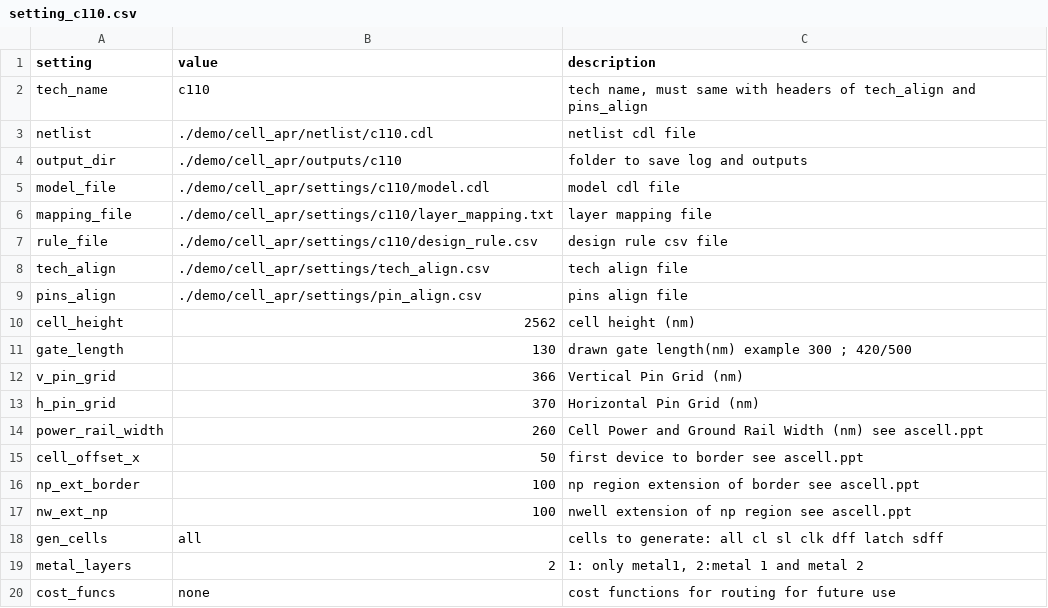
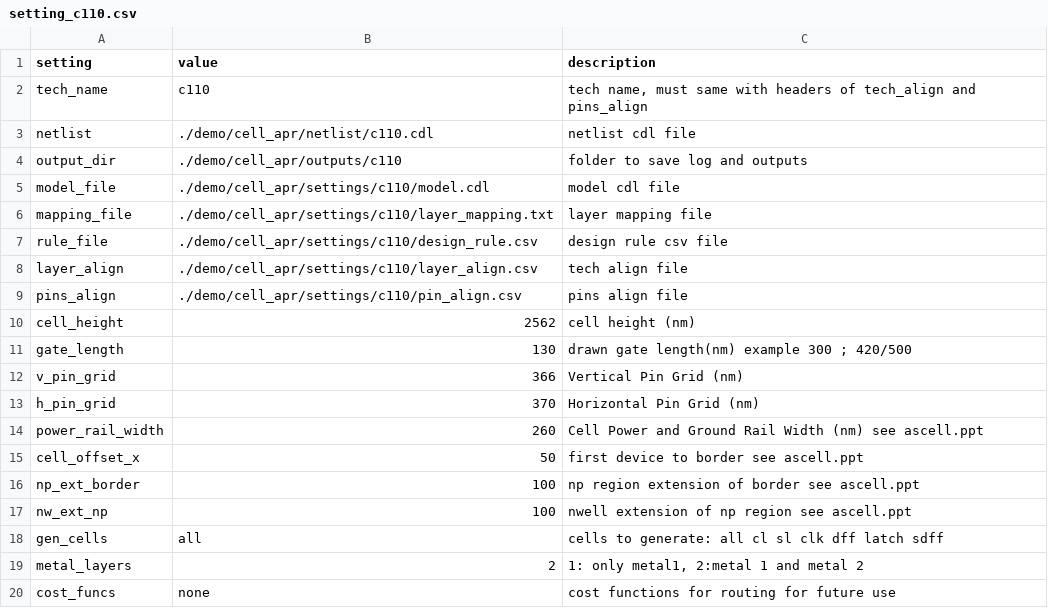
Before and after one commit to leiyuan1989/ipmigration, a CSV file: demo/cell_apr/setting_c110.csv, drawn as a sheet.

```diff
--- a/demo/cell_apr/setting_c110.csv
+++ b/demo/cell_apr/setting_c110.csv
@@ -7,4 +7,4 @@ mapping_file,./demo/cell_apr/settings/c110/layer_mapping.txt,"layer mapping file
 rule_file,./demo/cell_apr/settings/c110/design_rule.csv,"design rule csv file"
-tech_align,./demo/cell_apr/settings/tech_align.csv,"tech align file"
-pins_align,./demo/cell_apr/settings/pin_align.csv,"pins align file"
+layer_align,./demo/cell_apr/settings/c110/layer_align.csv,"tech align file"
+pins_align,./demo/cell_apr/settings/c110/pin_align.csv,"pins align file"
 cell_height,2562,"cell height (nm)"
```
Also changed, not shown: 11 other files.
